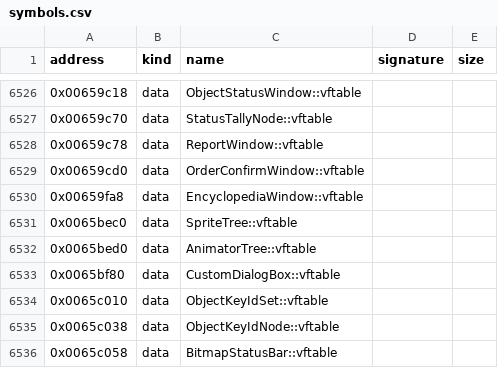
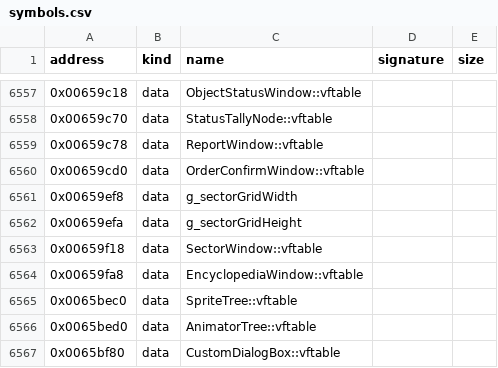
Before and after one commit to bicyclespokesperson/rebellion_modernized, a CSV file: symbols/symbols.csv, drawn as a sheet; only a part is shown, gaps mark what is left out; the shorter side is filled out with more unchanged rows; the diff covers the shown part only; the diff names each change by its address in the sheet, - before the commit and + after, or states it on an @@ line.

```diff
--- a/symbols/symbols.csv
+++ b/symbols/symbols.csv
+row 6561: 0x00659ef8 | data | g_sectorGridWidth
+row 6562: 0x00659efa | data | g_sectorGridHeight
+row 6563: 0x00659f18 | data | SectorWindow::vftable
```
Also changed, not shown: 31 added rows elsewhere in this file, 8 other files.
